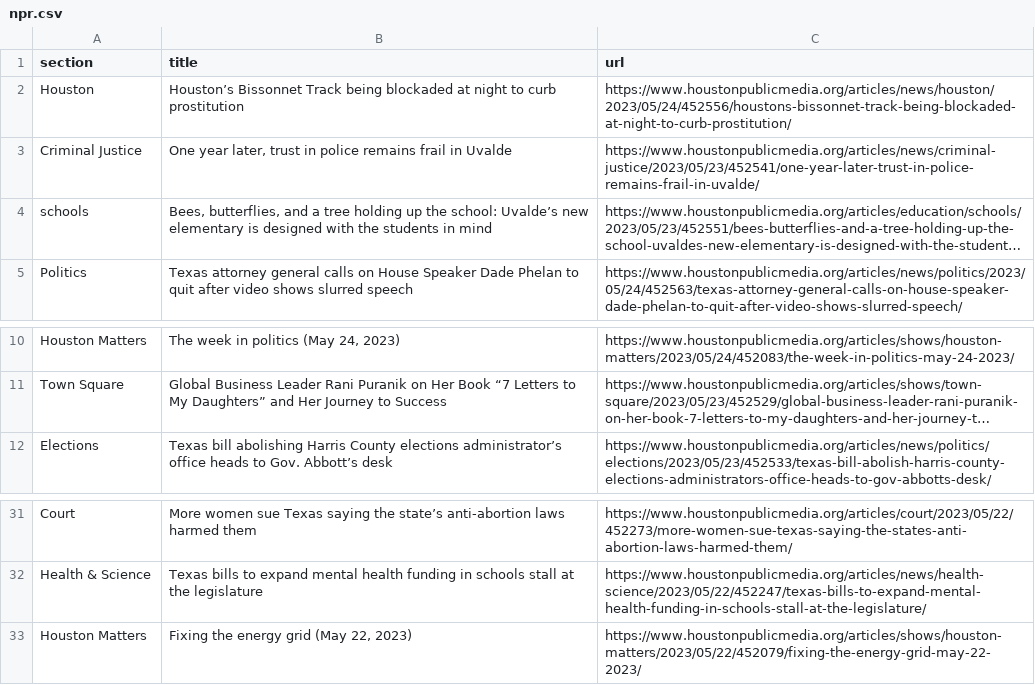
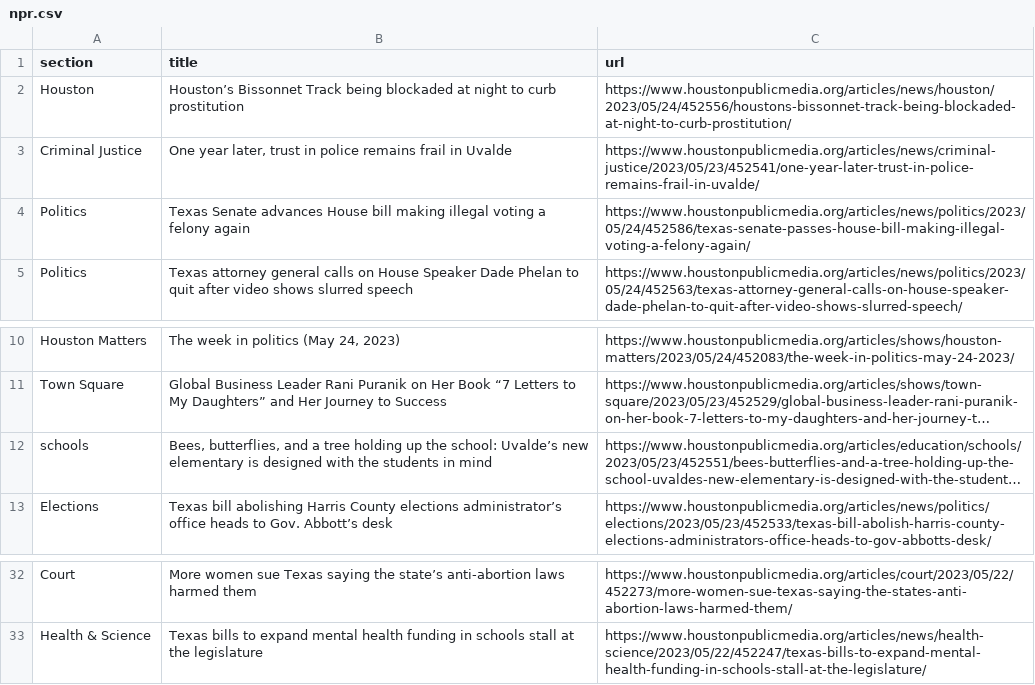
Before and after one commit to naokatoh/auto-scraper, a CSV file: npr.csv, drawn as a sheet; only a part is shown, gaps mark what is left out; long unchanged cells end in …; removed rows and columns are numbered as before the commit, all else as after; the diff names each change by its address in the sheet, - before the commit and + after, or states it on an @@ line.

```diff
--- a/npr.csv
+++ b/npr.csv
+row 4: Politics | Texas Senate advances House bill making illegal voting a felony again | https://www.houstonpublicmedia.org/articles/news/politics/2023/05/24/452586/texas-senate-passes-house-bill-making-illegal-voting-a-felony-again/
@@ row 4 moved to row 12: schools @@
-row 33: Houston Matters | Fixing the energy grid (May 22, 2023) | https://www.houstonpublicmedia.org/articles/shows/houston-matters/2023/05/22/452079/fixing-the-energy-grid-may-22-2023/
```
